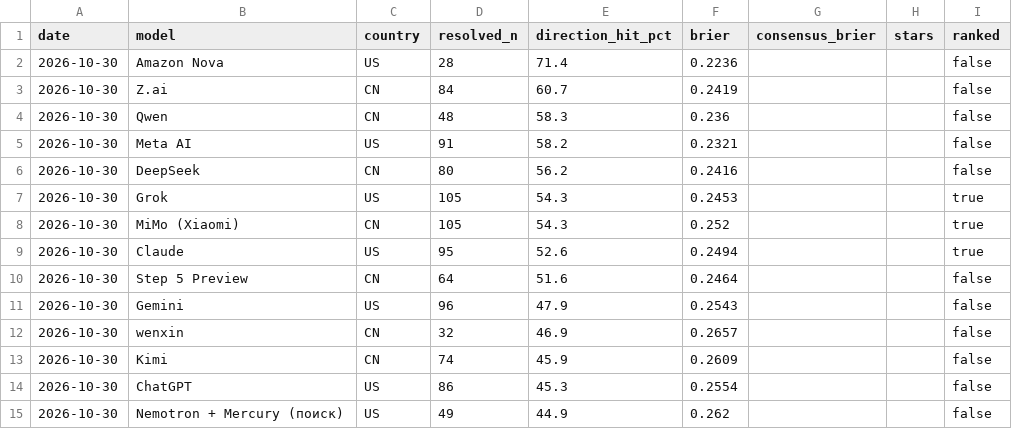
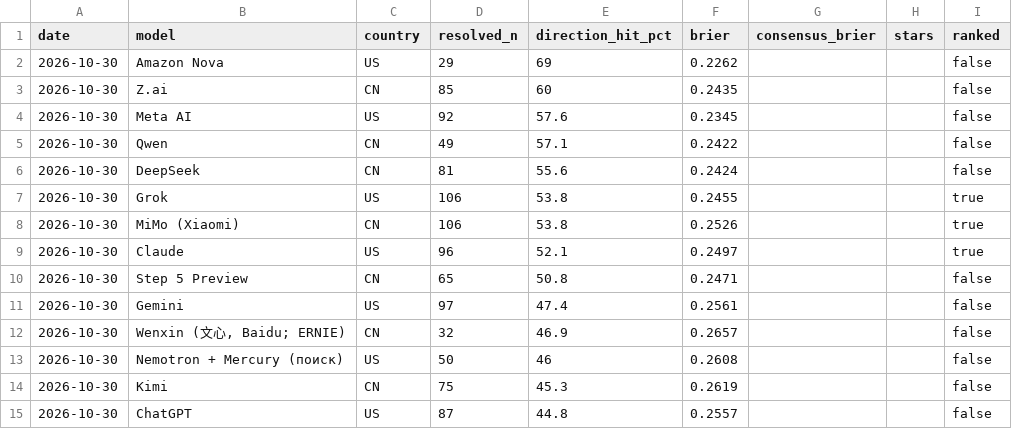
Before and after one commit to vadimchernets/poly-council, a CSV file: data/2026-10-30/league.csv, drawn as a sheet.

```diff
--- a/data/2026-10-30/league.csv
+++ b/data/2026-10-30/league.csv
@@ -1,15 +1,15 @@
 date,model,country,resolved_n,direction_hit_pct,brier,consensus_brier,stars,ranked
-2026-10-30,Amazon Nova,US,28,71.4,0.2236,,,false
-2026-10-30,Z.ai,CN,84,60.7,0.2419,,,false
-2026-10-30,Qwen,CN,48,58.3,0.236,,,false
-2026-10-30,Meta AI,US,91,58.2,0.2321,,,false
-2026-10-30,DeepSeek,CN,80,56.2,0.2416,,,false
-2026-10-30,Grok,US,105,54.3,0.2453,,,true
-2026-10-30,MiMo (Xiaomi),CN,105,54.3,0.252,,,true
-2026-10-30,Claude,US,95,52.6,0.2494,,,true
-2026-10-30,Step 5 Preview,CN,64,51.6,0.2464,,,false
-2026-10-30,Gemini,US,96,47.9,0.2543,,,false
-2026-10-30,wenxin,CN,32,46.9,0.2657,,,false
-2026-10-30,Kimi,CN,74,45.9,0.2609,,,false
-2026-10-30,ChatGPT,US,86,45.3,0.2554,,,false
-2026-10-30,Nemotron + Mercury (поиск),US,49,44.9,0.262,,,false
+2026-10-30,Amazon Nova,US,29,69,0.2262,,,false
+2026-10-30,Z.ai,CN,85,60,0.2435,,,false
+2026-10-30,Meta AI,US,92,57.6,0.2345,,,false
+2026-10-30,Qwen,CN,49,57.1,0.2422,,,false
+2026-10-30,DeepSeek,CN,81,55.6,0.2424,,,false
+2026-10-30,Grok,US,106,53.8,0.2455,,,true
+2026-10-30,MiMo (Xiaomi),CN,106,53.8,0.2526,,,true
+2026-10-30,Claude,US,96,52.1,0.2497,,,true
+2026-10-30,Step 5 Preview,CN,65,50.8,0.2471,,,false
+2026-10-30,Gemini,US,97,47.4,0.2561,,,false
+2026-10-30,"Wenxin (文心, Baidu; ERNIE)",CN,32,46.9,0.2657,,,false
+2026-10-30,Nemotron + Mercury (поиск),US,50,46,0.2608,,,false
+2026-10-30,Kimi,CN,75,45.3,0.2619,,,false
+2026-10-30,ChatGPT,US,87,44.8,0.2557,,,false
```
Also changed, not shown: 2 other files.
